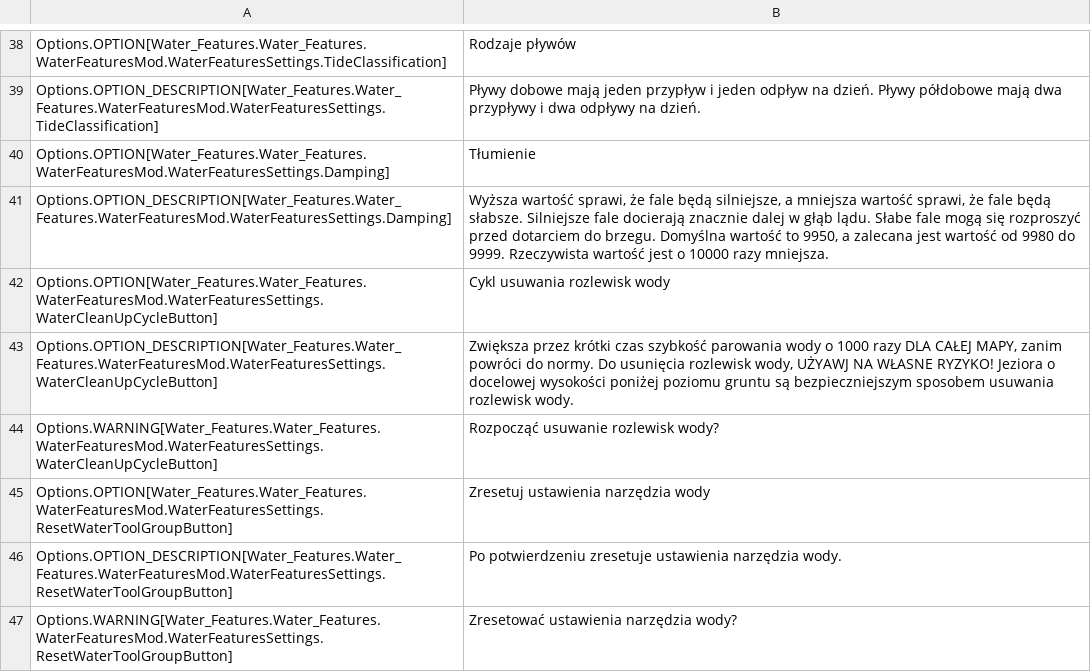
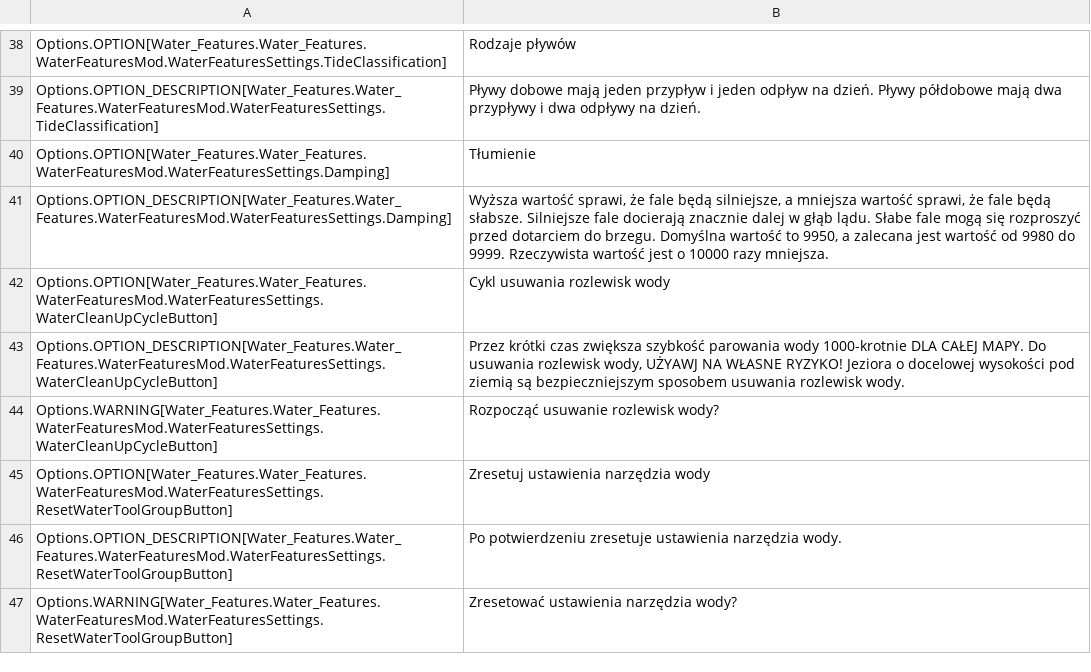
Before and after one commit to yenyang/Water_Features, a CSV file: Water_Features/l10n/pl-PL.csv, drawn as a sheet; only a part is shown, gaps mark what is left out; the diff covers the shown part only.

```diff
--- a/Water_Features/l10n/pl-PL.csv
+++ b/Water_Features/l10n/pl-PL.csv
@@ -42,3 +42,3 @@
 "Options.OPTION[Water_Features.Water_Features.WaterFeaturesMod.WaterFeaturesSettings.WaterCleanUpCycleButton]","Cykl usuwania rozlewisk wody","","","","","","","","","","","",""
-"Options.OPTION_DESCRIPTION[Water_Features.Water_Features.WaterFeaturesMod.WaterFeaturesSettings.WaterCleanUpCycleButton]","Zwiększa przez krótki czas szybkość parowania wody o 1000 razy DLA CAŁEJ MAPY, zanim powróci do normy. Do usunięcia rozlewisk wody, UŻYAWJ NA WŁASNE RYZYKO! Jeziora o docelowej wysokości poniżej poziomu gruntu są bezpieczniejszym sposobem usuwania rozlewisk wody.","","","","","","","","","","","",""
+"Options.OPTION_DESCRIPTION[Water_Features.Water_Features.WaterFeaturesMod.WaterFeaturesSettings.WaterCleanUpCycleButton]","Przez krótki czas zwiększa szybkość parowania wody 1000-krotnie DLA CAŁEJ MAPY. Do usuwania rozlewisk wody, UŻYAWJ NA WŁASNE RYZYKO! Jeziora o docelowej wysokości pod ziemią są bezpieczniejszym sposobem usuwania rozlewisk wody.","","","","","","","","","","","",""
 "Options.WARNING[Water_Features.Water_Features.WaterFeaturesMod.WaterFeaturesSettings.WaterCleanUpCycleButton]","Rozpocząć usuwanie rozlewisk wody?","","","","","","","","","","","",""
```
Also changed, not shown: 30 edited cells elsewhere in this file, 24 other files.
